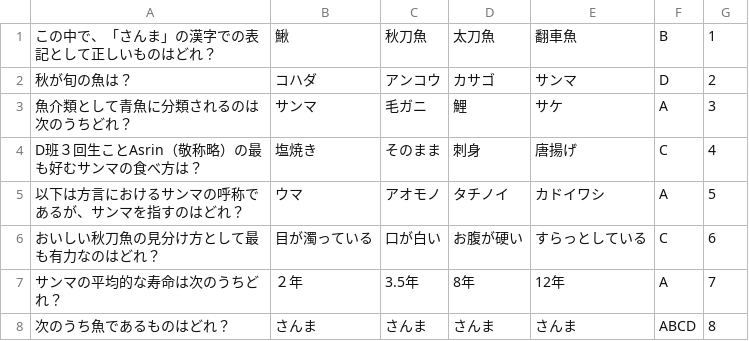
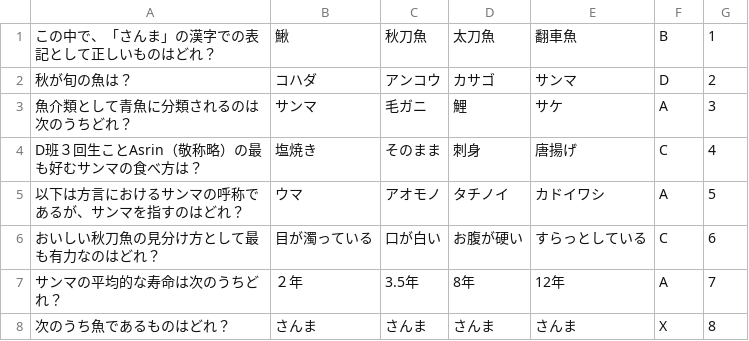
Before and after one commit to 32ba/4dc22winter-group1, a CSV file: Assets/Resources/32ba/Quiz_test.csv, drawn as a sheet.

```diff
--- a/Assets/Resources/32ba/Quiz_test.csv
+++ b/Assets/Resources/32ba/Quiz_test.csv
@@ -7,2 +7,2 @@ D班３回生ことAsrin（敬称略）の最も好むサンマの食べ方は
 サンマの平均的な寿命は次のうちどれ？,２年,3.5年,8年,12年,A,7
-次のうち魚であるものはどれ？,さんま,さんま,さんま,さんま,ABCD,8
+次のうち魚であるものはどれ？,さんま,さんま,さんま,さんま,X,8
```
Also changed, not shown: 1 other file.
